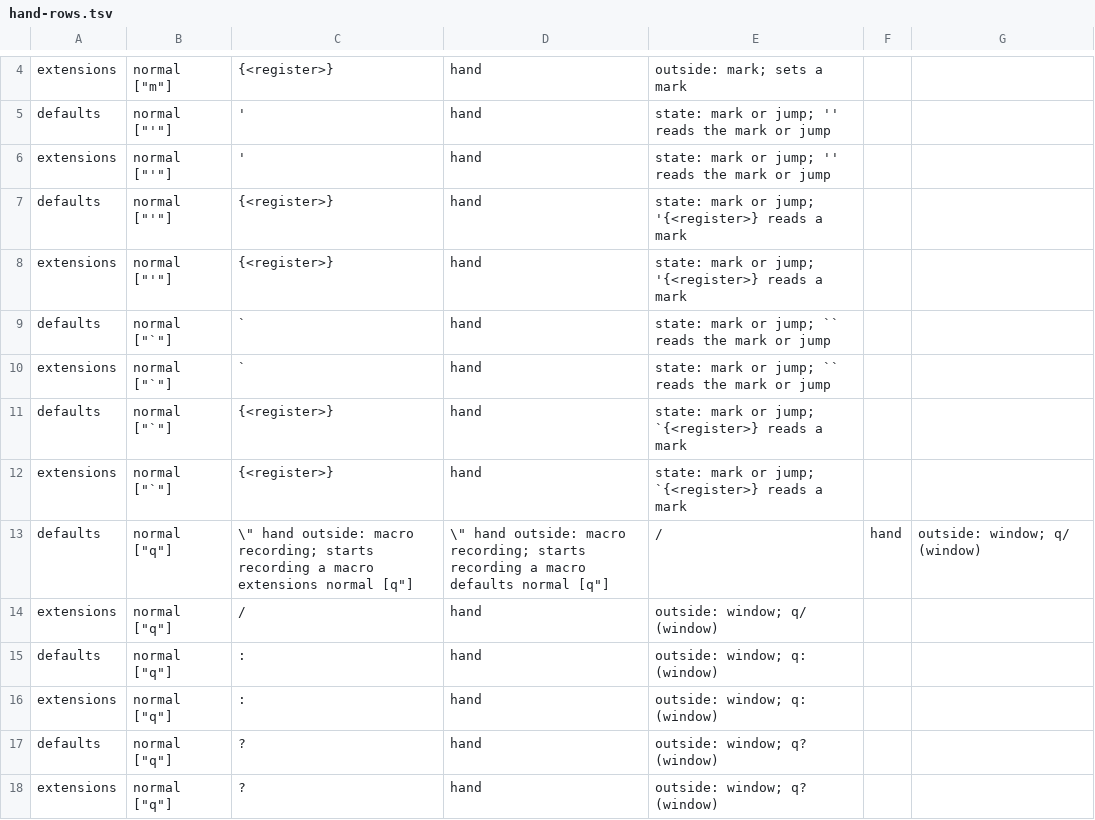
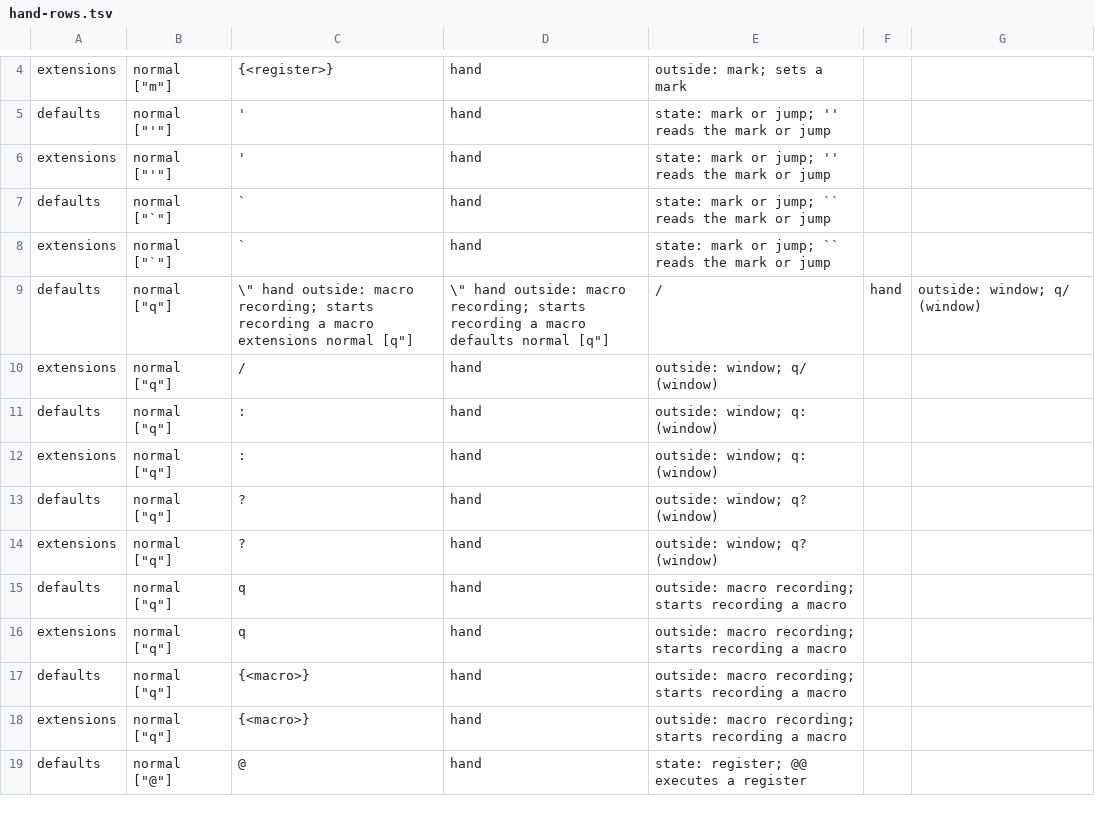
Before and after one commit to 92khsang/vim-companion, a TSV file: spike/s2/data/check1/hand-rows.tsv, drawn as a sheet; only a part is shown, gaps mark what is left out; the shorter side is filled out with more unchanged rows; the diff names each change by its address in the sheet, - before the commit and + after, or states it on an @@ line.

Commit message:
test(vscode): keep the pilot setups of the S2 mark rows in the check (1) input
pilot.json names the placeholder after m, ' and ` {<character>}, the rebuilt cards.json
{<register>}, so fill.mjs did not find those pilot rows: the ' and ` rows lost their setup
(m a 0) and counted as reading session state. They now take the pilot's sample, setup and label
and the oracle answer of the pilot run, and a mark that a row's own setup sets no longer makes
the row `outside`. A hand row of a pilot card keeps the pilot's hand-written expectation.
Defaults: 2,429 vim-oracle, 55 pending, 958 hand; second set: 2,406, 55, 1,172.

```diff
--- a/spike/s2/data/check1/hand-rows.tsv
+++ b/spike/s2/data/check1/hand-rows.tsv
-row 7: defaults | normal ["'"] | {<register>} | hand | state: mark or jump; '{<register>} reads a mark
-row 8: extensions | normal ["'"] | {<register>} | hand | state: mark or jump; '{<register>} reads a mark
-row 11: defaults | normal ["`"] | {<register>} | hand | state: mark or jump; `{<register>} reads a mark
-row 12: extensions | normal ["`"] | {<register>} | hand | state: mark or jump; `{<register>} reads a mark
```
Also changed, not shown: 5 other files.
